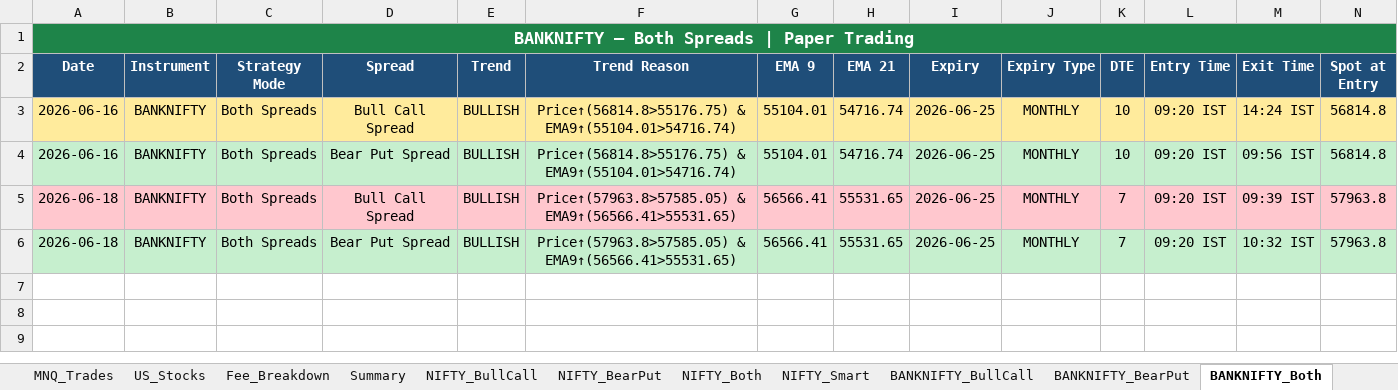
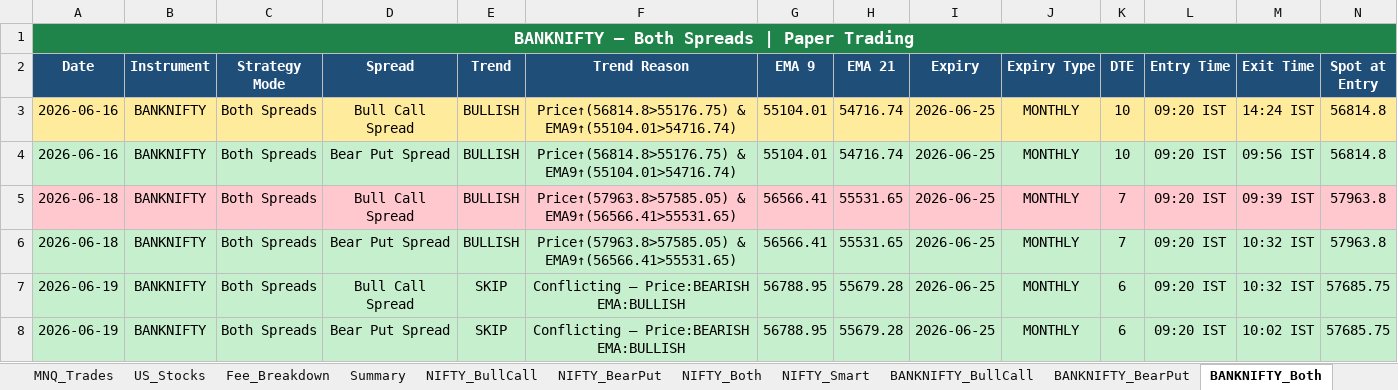
Before and after one commit to Abu086/nq-mnq-bot, an Excel workbook: trading_journal.xlsx, sheet BANKNIFTY_Both, drawn as a sheet; only a part is shown; values as stored, in another font and other column widths than the file's, no borders; rows hold the shown columns only; the diff names each change by its address in the sheet, - before the commit and + after, or states it on an @@ line.

```diff
--- a/trading_journal.xlsx (sheet BANKNIFTY_Both)
+++ b/trading_journal.xlsx (sheet BANKNIFTY_Both)
+row 7: 2026-06-19 | BANKNIFTY | Both Spreads | Bull Call Spread | SKIP | Conflicting — Price:BEARISH EMA:BULLISH | 56788.95 | 55679.28 | 2026-06-25 | MONTHLY | 6 | 09:20 IST | 10:32 IST | 57685.75
+row 8: 2026-06-19 | BANKNIFTY | Both Spreads | Bear Put Spread | SKIP | Conflicting — Price:BEARISH EMA:BULLISH | 56788.95 | 55679.28 | 2026-06-25 | MONTHLY | 6 | 09:20 IST | 10:02 IST | 57685.75
```
Also changed, not shown: sheet NIFTY_Both, sheet NIFTY_BearPut, sheet NIFTY_BullCall, sheet BANKNIFTY_BearPut, sheet BANKNIFTY_BullCall, sheet NQ_Trades, 3 more sheets, 2 other files.
